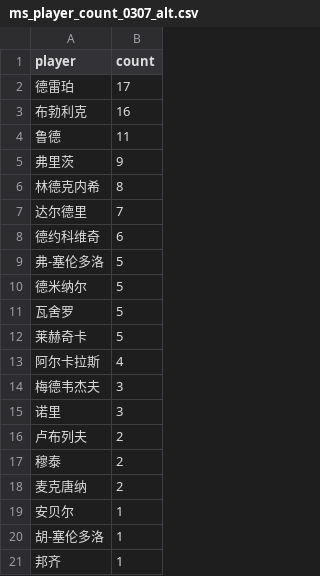
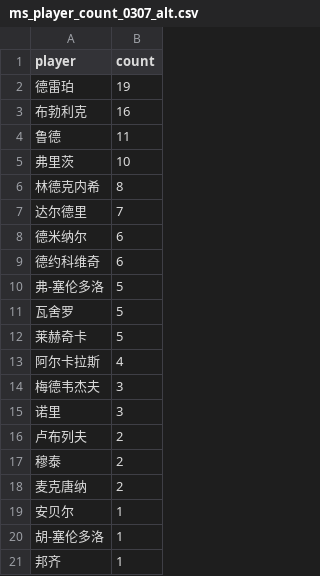
Before and after one commit to zhoushuaige7/tennispredict-report, a CSV file: docs/data/ms_player_count_0307_alt.csv, drawn as a sheet.

```diff
--- a/docs/data/ms_player_count_0307_alt.csv
+++ b/docs/data/ms_player_count_0307_alt.csv
@@ -1,11 +1,11 @@
 player,count
-德雷珀,17
+德雷珀,19
 布勃利克,16
 鲁德,11
-弗里茨,9
+弗里茨,10
 林德克内希,8
 达尔德里,7
+德米纳尔,6
 德约科维奇,6
 弗-塞伦多洛,5
-德米纳尔,5
 瓦舍罗,5
```
Also changed, not shown: docs/data/ms_player_count_0307_main.csv, docs/data/player_count_0307_alt.csv, 3 other files.
